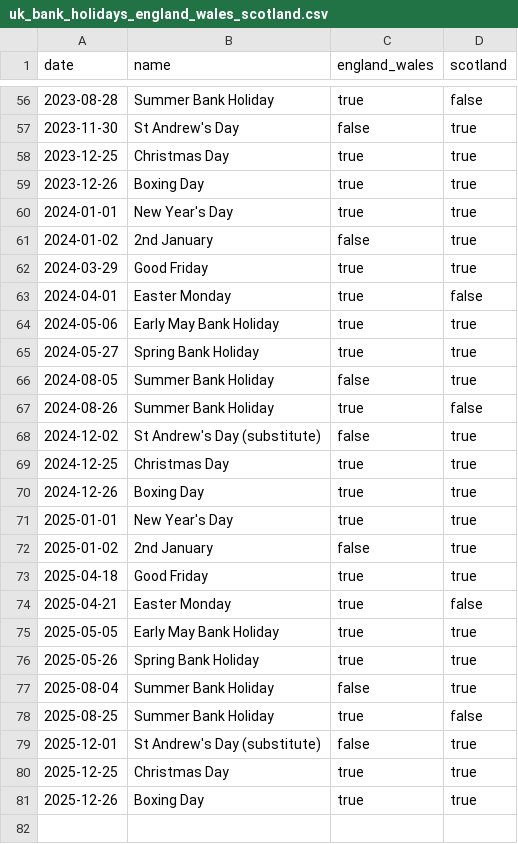
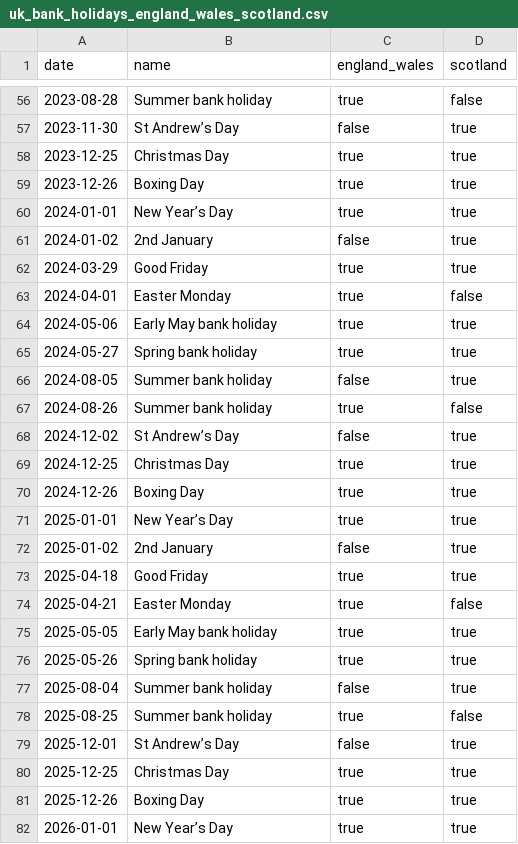
Before and after one commit to BarsantiMatteo/serl-mock, a CSV file: data/reference/uk_bank_holidays_england_wales_scotland.csv, drawn as a sheet; only a part is shown, gaps mark what is left out; the diff covers the shown part only.

```diff
--- a/data/reference/uk_bank_holidays_england_wales_scotland.csv
+++ b/data/reference/uk_bank_holidays_england_wales_scotland.csv
@@ -56,6 +56,6 @@ date,name,england_wales,scotland
-2023-08-28,Summer Bank Holiday,true,false
-2023-11-30,St Andrew's Day,false,true
+2023-08-28,Summer bank holiday,true,false
+2023-11-30,St Andrew’s Day,false,true
 2023-12-25,Christmas Day,true,true
 2023-12-26,Boxing Day,true,true
-2024-01-01,New Year's Day,true,true
+2024-01-01,New Year’s Day,true,true
 2024-01-02,2nd January,false,true
@@ -63,10 +63,10 @@ date,name,england_wales,scotland
 2024-04-01,Easter Monday,true,false
-2024-05-06,Early May Bank Holiday,true,true
-2024-05-27,Spring Bank Holiday,true,true
-2024-08-05,Summer Bank Holiday,false,true
-2024-08-26,Summer Bank Holiday,true,false
-2024-12-02,St Andrew's Day (substitute),false,true
+2024-05-06,Early May bank holiday,true,true
+2024-05-27,Spring bank holiday,true,true
+2024-08-05,Summer bank holiday,false,true
+2024-08-26,Summer bank holiday,true,false
+2024-12-02,St Andrew’s Day,false,true
 2024-12-25,Christmas Day,true,true
 2024-12-26,Boxing Day,true,true
-2025-01-01,New Year's Day,true,true
+2025-01-01,New Year’s Day,true,true
 2025-01-02,2nd January,false,true
@@ -74,8 +74,9 @@ date,name,england_wales,scotland
 2025-04-21,Easter Monday,true,false
-2025-05-05,Early May Bank Holiday,true,true
-2025-05-26,Spring Bank Holiday,true,true
-2025-08-04,Summer Bank Holiday,false,true
-2025-08-25,Summer Bank Holiday,true,false
-2025-12-01,St Andrew's Day (substitute),false,true
+2025-05-05,Early May bank holiday,true,true
+2025-05-26,Spring bank holiday,true,true
+2025-08-04,Summer bank holiday,false,true
+2025-08-25,Summer bank holiday,true,false
+2025-12-01,St Andrew’s Day,false,true
 2025-12-25,Christmas Day,true,true
 2025-12-26,Boxing Day,true,true
+2026-01-01,New Year’s Day,true,true
```
Also changed, not shown: 33 added rows and 36 edited cells elsewhere in this file, 3 other files.
